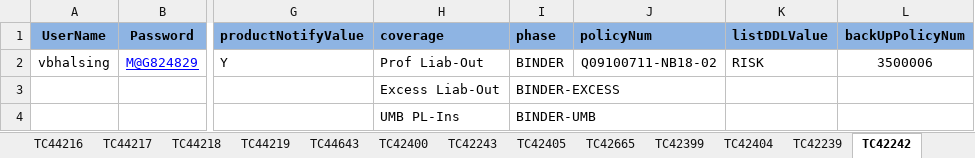
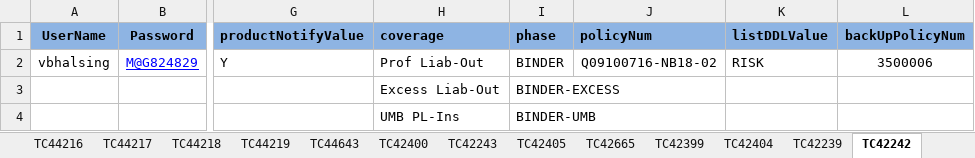
Before and after one commit to vbhalsing-mag/MMTestSuite_Final_XP, an Excel workbook: src/main/resources/Form_Data.xlsx, sheet TC42242, drawn as a sheet; only a part is shown, gaps mark what is left out; values as stored, in another font and other column widths than the file's, no borders; the diff names each change by its address in the sheet, - before the commit and + after, or states it on an @@ line.

```diff
--- a/src/main/resources/Form_Data.xlsx (sheet TC42242)
+++ b/src/main/resources/Form_Data.xlsx (sheet TC42242)
-J2 (policyNum): Q09100711-NB18-02
+J2 (policyNum): Q09100716-NB18-02
```
Also changed, not shown: sheet TC42244, sheet TC42250, sheet TC42246, sheet TC42405, sheet TC42243, sheet TC42252, 10 more sheets, 3 other files.
